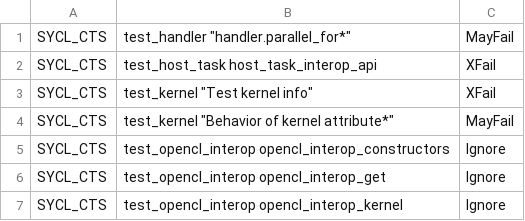
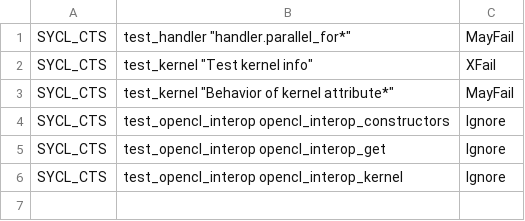
Before and after one commit to uxlfoundation/oneapi-construction-kit, a CSV file: scripts/testing/sycl_cts/override_native_cpu.csv, drawn as a sheet; the diff names each change by its address in the sheet, - before the commit and + after, or states it on an @@ line.

Commit message:
Fix interop failure false reporting on host_task_interop_api
Add --allow-running-no-tests as it rightly can not run it

```diff
--- a/scripts/testing/sycl_cts/override_native_cpu.csv
+++ b/scripts/testing/sycl_cts/override_native_cpu.csv
-row 2: SYCL_CTS | test_host_task host_task_interop_api | XFail
```
Also changed, not shown: scripts/testing/sycl_cts/tests.csv.
